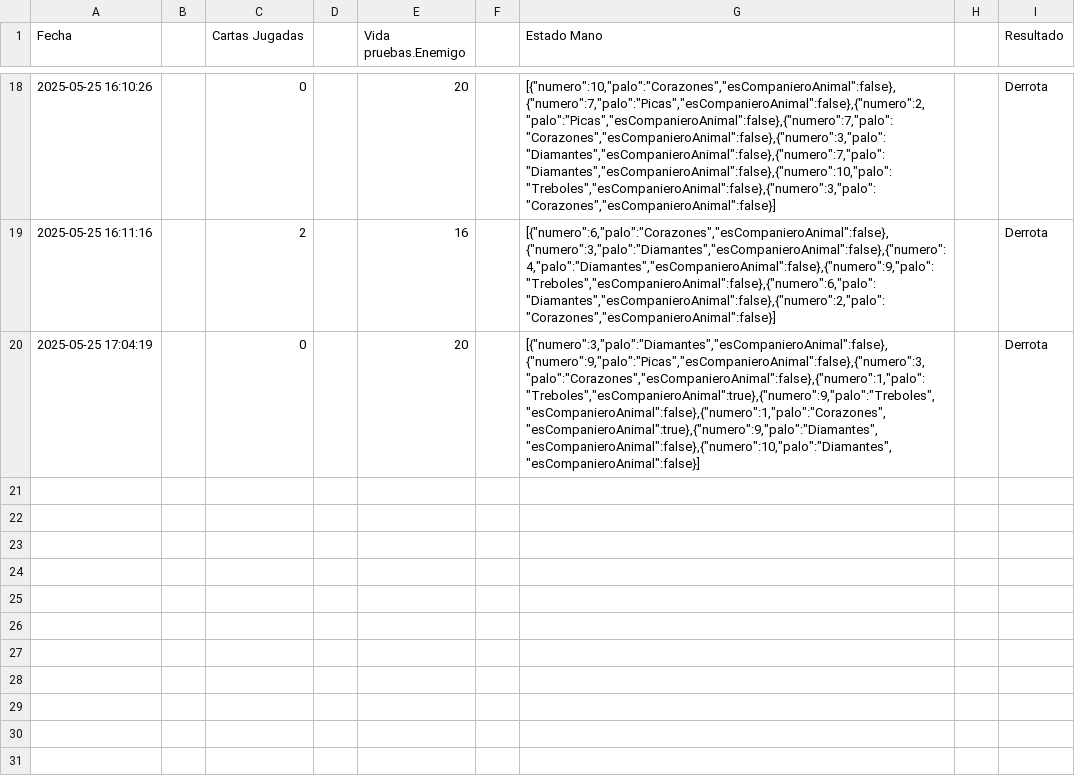
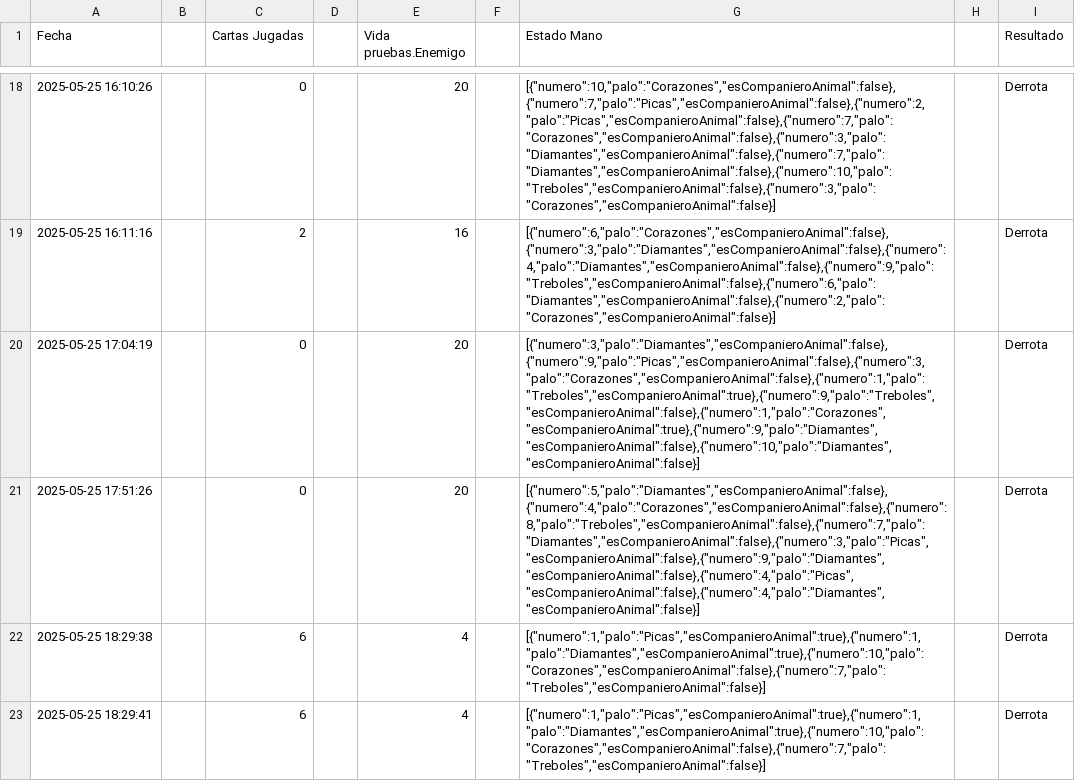
Before and after one commit to JulioMV23/RegicideGrafico_JulioMalpica, a CSV file: src/main/resources/estadisticas.csv, drawn as a sheet; only a part is shown, gaps mark what is left out.

```diff
--- a/src/main/resources/estadisticas.csv
+++ b/src/main/resources/estadisticas.csv
@@ -20 +20,4 @@ Fecha||Cartas Jugadas||Vida pruebas.Enemigo||Estado Mano||Resultado
 2025-05-25 17:04:19||0||20||[{"numero":3,"palo":"Diamantes","esCompanieroAnimal":false},{"numero":9,"palo":"Picas","esCompanieroAnimal":false},{"numero":3,"palo":"Corazones","esCompanieroAnimal":false},{"numero":1,"palo":"Treboles","esCompanieroAnimal":true},{"numero":9,"palo":"Treboles","esCompanieroAnimal":false},{"numero":1,"palo":"Corazones","esCompanieroAnimal":true},{"numero":9,"palo":"Diamantes","esCompanieroAnimal":false},{"numero":10,"palo":"Diamantes","esCompanieroAnimal":false}]||Derrota
+2025-05-25 17:51:26||0||20||[{"numero":5,"palo":"Diamantes","esCompanieroAnimal":false},{"numero":4,"palo":"Corazones","esCompanieroAnimal":false},{"numero":8,"palo":"Treboles","esCompanieroAnimal":false},{"numero":7,"palo":"Diamantes","esCompanieroAnimal":false},{"numero":3,"palo":"Picas","esCompanieroAnimal":false},{"numero":9,"palo":"Diamantes","esCompanieroAnimal":false},{"numero":4,"palo":"Picas","esCompanieroAnimal":false},{"numero":4,"palo":"Diamantes","esCompanieroAnimal":false}]||Derrota
+2025-05-25 18:29:38||6||4||[{"numero":1,"palo":"Picas","esCompanieroAnimal":true},{"numero":1,"palo":"Diamantes","esCompanieroAnimal":true},{"numero":10,"palo":"Corazones","esCompanieroAnimal":false},{"numero":7,"palo":"Treboles","esCompanieroAnimal":false}]||Derrota
+2025-05-25 18:29:41||6||4||[{"numero":1,"palo":"Picas","esCompanieroAnimal":true},{"numero":1,"palo":"Diamantes","esCompanieroAnimal":true},{"numero":10,"palo":"Corazones","esCompanieroAnimal":false},{"numero":7,"palo":"Treboles","esCompanieroAnimal":false}]||Derrota
```
Also changed, not shown: 4 other files.
